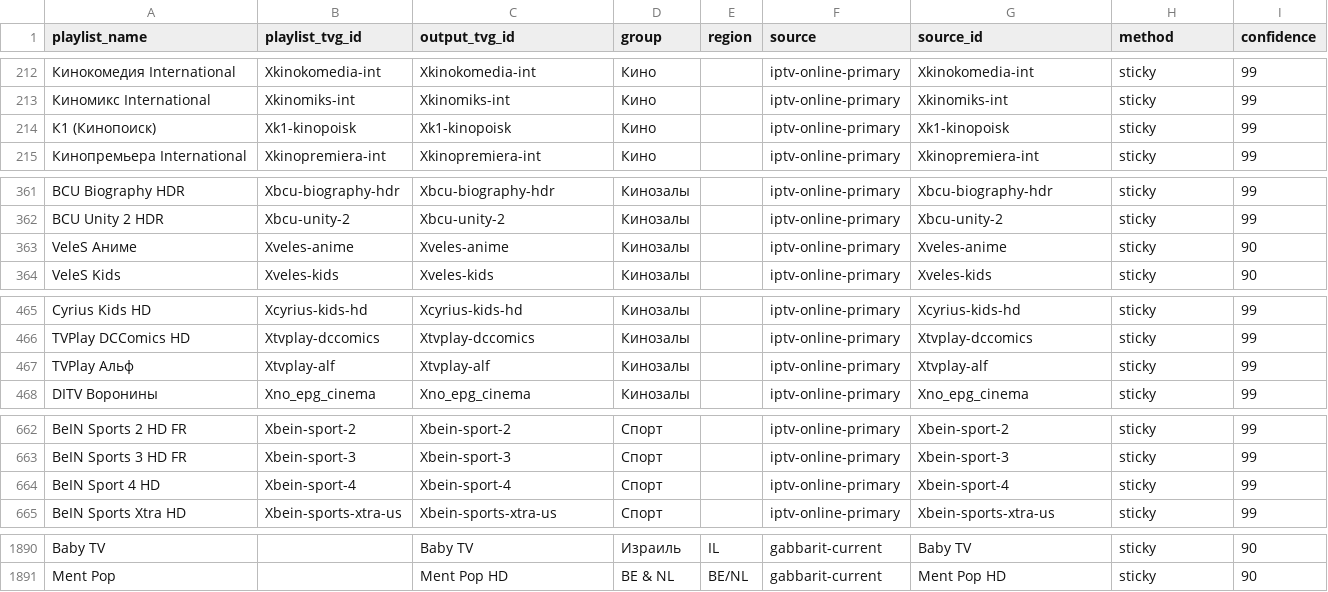
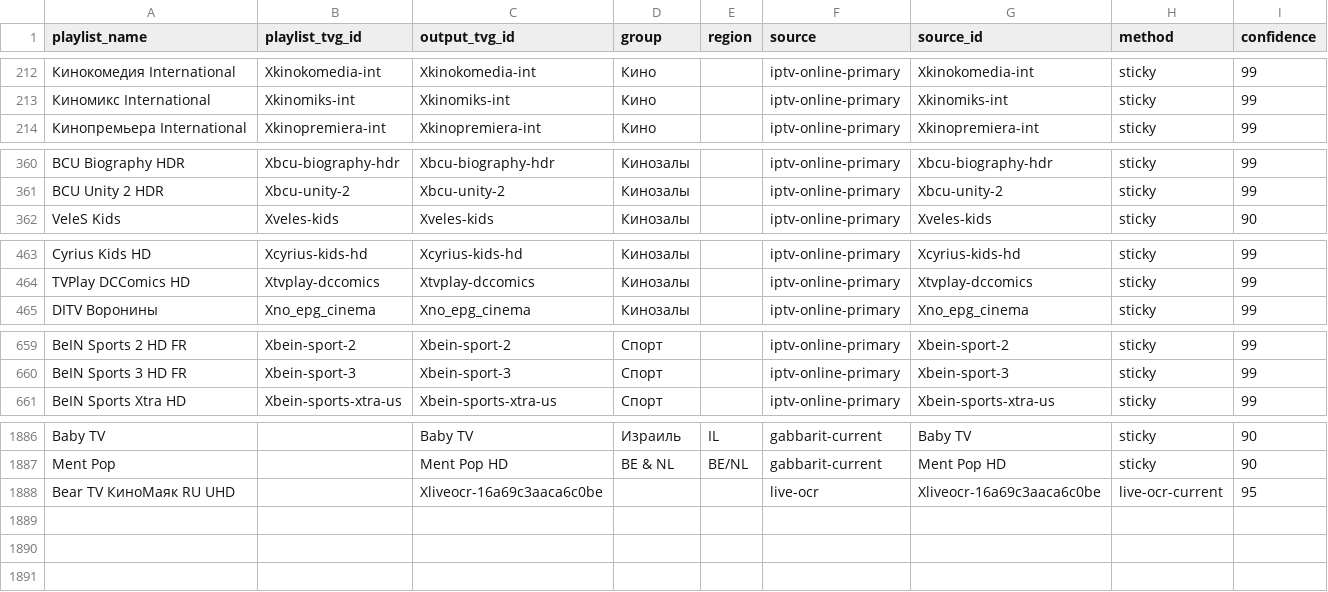
Before and after one commit to peter96son/iptv-epg-builder, a CSV file: output/mapping.csv, drawn as a sheet; only a part is shown, gaps mark what is left out; removed rows and columns are numbered as before the commit, all else as after; the diff covers the shown part only; the diff names each change by its address in the sheet, - before the commit and + after, or states it on an @@ line.

```diff
--- a/output/mapping.csv
+++ b/output/mapping.csv
-row 214: К1 (Кинопоиск) | Xk1-kinopoisk | Xk1-kinopoisk | Кино |  | iptv-online-primary | Xk1-kinopoisk | sticky | 99
-row 363: VeleS Аниме | Xveles-anime | Xveles-anime | Кинозалы |  | iptv-online-primary | Xveles-anime | sticky | 90
-row 467: TVPlay Альф | Xtvplay-alf | Xtvplay-alf | Кинозалы |  | iptv-online-primary | Xtvplay-alf | sticky | 99
-row 664: BeIN Sport 4 HD | Xbein-sport-4 | Xbein-sport-4 | Спорт |  | iptv-online-primary | Xbein-sport-4 | sticky | 99
+row 1888: Bear TV КиноМаяк RU UHD |  | Xliveocr-16a69c3aaca6c0be |  |  | live-ocr | Xliveocr-16a69c3aaca6c0be | live-ocr-current | 95
```
Also changed, not shown: 1 edited cell elsewhere in this file, output/movie-epg-audit.csv, output/movie-epg-gaps.csv, 5 other files.
